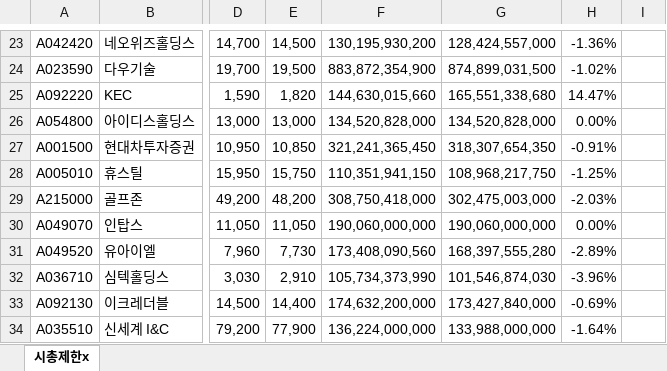
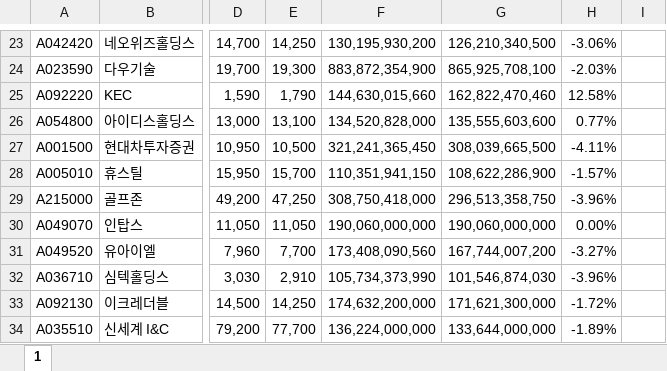
Before and after one commit to lshlsh135/LeeSangHoon, an Excel workbook: 25종목 수익률 결과 저장/20170905 25종목.xlsx, sheet 1, drawn as a sheet; only a part is shown, gaps mark what is left out; values as stored, in another font and other column widths than the file's, no borders; the diff covers the shown part only; the diff names each change by its address in the sheet, - before the commit and + after, or states it on an @@ line.

```diff
--- a/25종목 수익률 결과 저장/20170905 25종목.xlsx (sheet 1)
+++ b/25종목 수익률 결과 저장/20170905 25종목.xlsx (sheet 1)
-sheet tab: 시총제한x
+sheet tab: 1
-E23: 14,500
+E23: 14,250
-G23: 128,424,557,000
+G23: 126,210,340,500
-H23: -1.36%
+H23: -3.06%
-E24: 19,500
+E24: 19,300
-G24: 874,899,031,500
+G24: 865,925,708,100
-H24: -1.02%
+H24: -2.03%
-E25: 1,820
+E25: 1,790
-G25: 165,551,338,680
+G25: 162,822,470,460
-H25: 14.47%
+H25: 12.58%
-E26: 13,000
+E26: 13,100
-G26: 134,520,828,000
+G26: 135,555,603,600
-H26: 0.00%
+H26: 0.77%
-E27: 10,850
+E27: 10,500
-G27: 318,307,654,350
+G27: 308,039,665,500
-H27: -0.91%
+H27: -4.11%
-E28: 15,750
+E28: 15,700
-G28: 108,968,217,750
+G28: 108,622,286,900
-H28: -1.25%
+H28: -1.57%
-E29: 48,200
+E29: 47,250
-G29: 302,475,003,000
+G29: 296,513,358,750
-H29: -2.03%
+H29: -3.96%
-E31: 7,730
+E31: 7,700
-G31: 168,397,555,280
+G31: 167,744,007,200
-H31: -2.89%
+H31: -3.27%
-E33: 14,400
+E33: 14,250
-G33: 173,427,840,000
+G33: 171,621,300,000
-H33: -0.69%
+H33: -1.72%
-E34: 77,900
+E34: 77,700
-G34: 133,988,000,000
+G34: 133,644,000,000
-H34: -1.64%
+H34: -1.89%
```
Also changed, not shown: 51 edited cells elsewhere in this sheet, 25종목 수익률 결과 저장/20170531 25종목.xlsx, A trend factor/미국_1926~2016_11m_momentum.xlsx, 8 other files.
